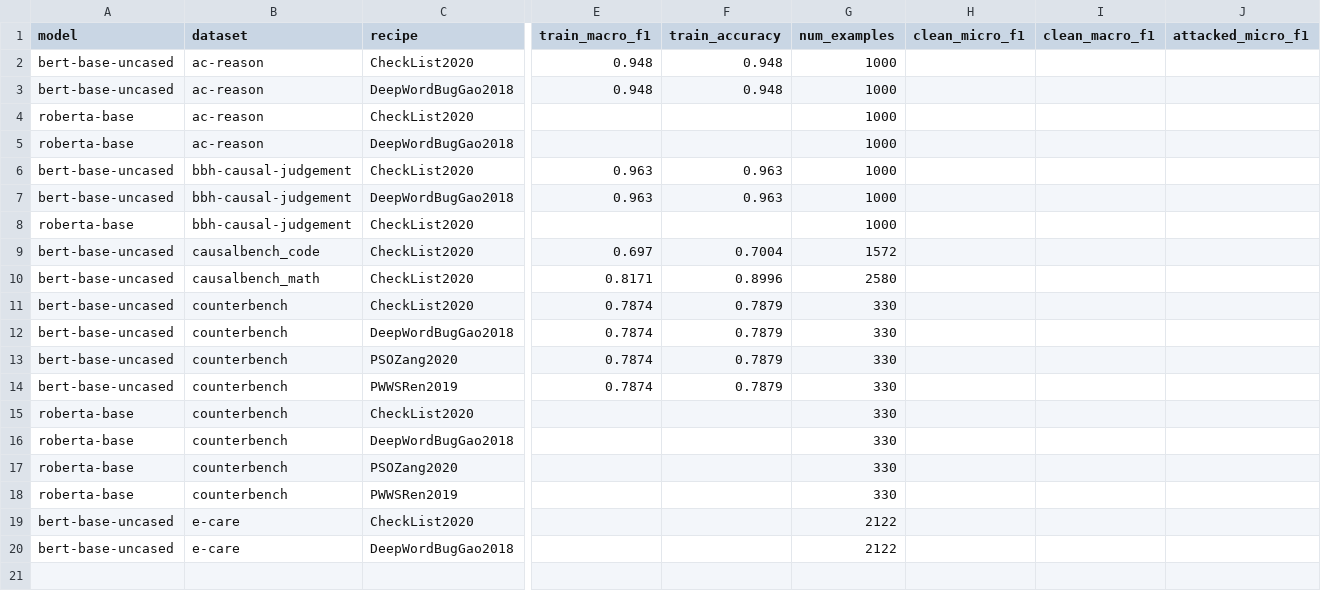
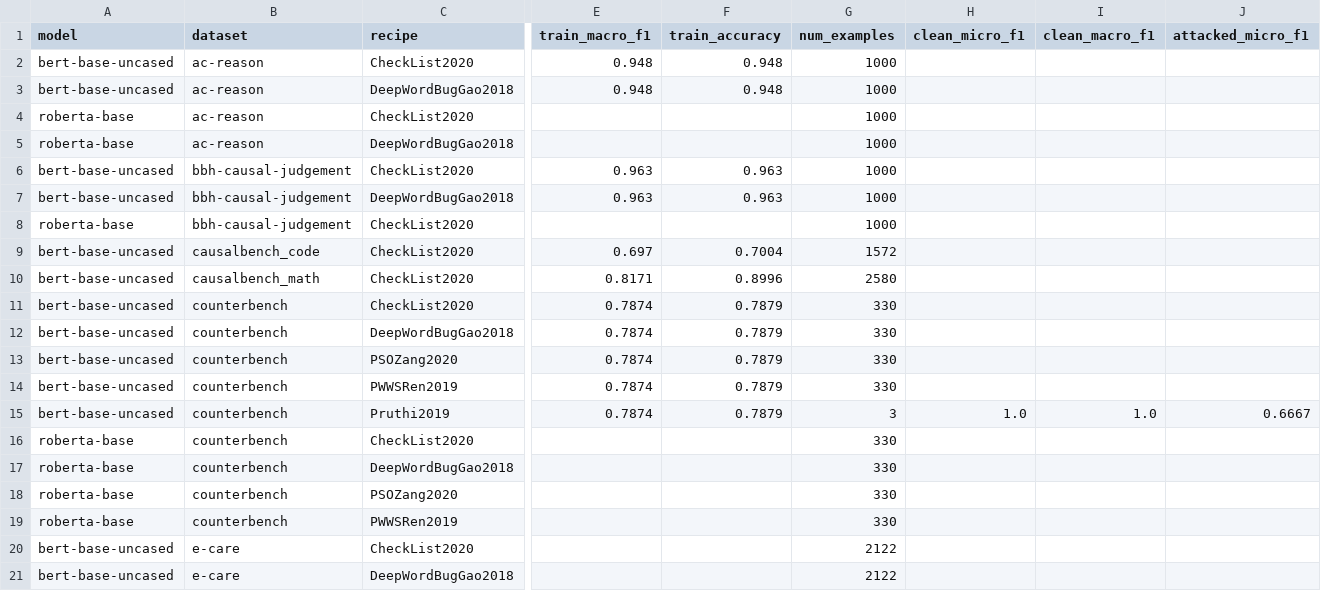
Before and after one commit to namesarnav/mdg, a CSV file: mdg/results/consolidated.csv, drawn as a sheet; only a part is shown, gaps mark what is left out; rows hold the shown columns only; the diff names each change by its address in the sheet, - before the commit and + after, or states it on an @@ line.

```diff
--- a/mdg/results/consolidated.csv
+++ b/mdg/results/consolidated.csv
+row 15: bert-base-uncased | counterbench | Pruthi2019 | 0.7874 | 0.7879 | 3 | 1.0 | 1.0 | 0.6667
```
Also changed, not shown: mdg/adv_attack/attack_results.csv, 8 other files.
